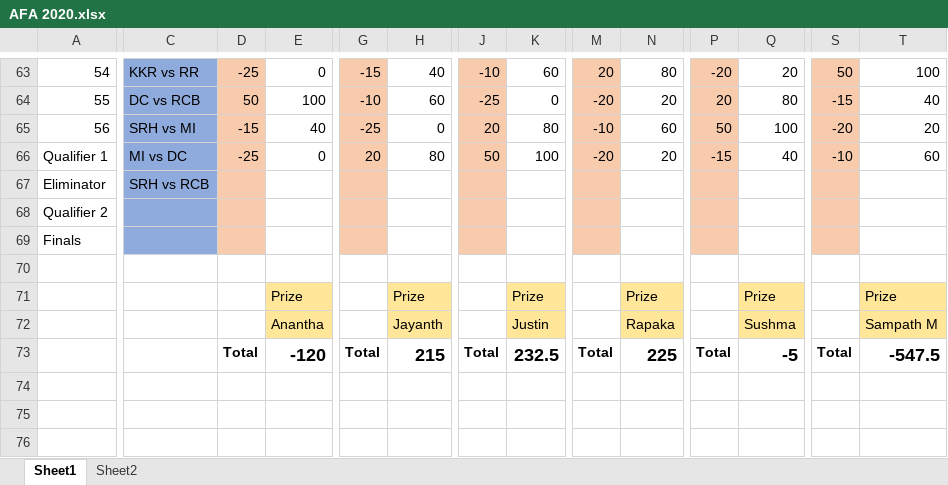
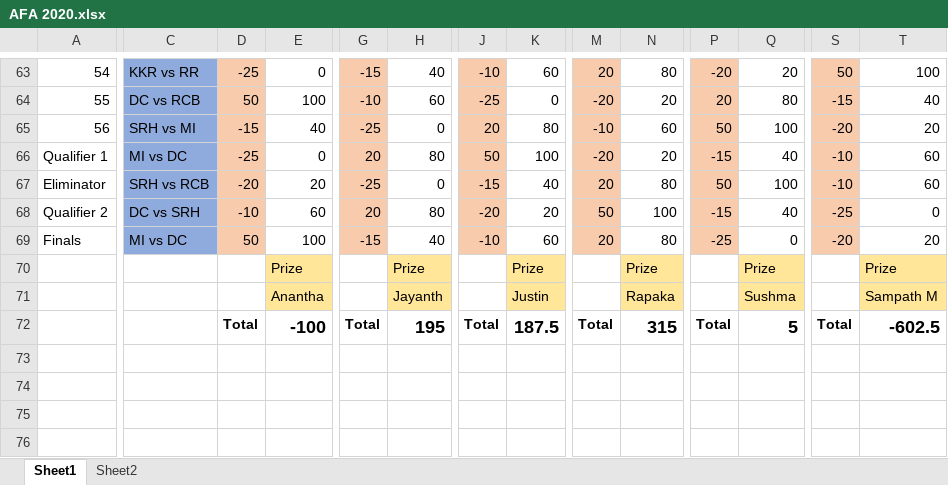
Before and after one commit to PaulJustin/IPL, an Excel workbook: AFA 2020.xlsx, sheet Sheet1, drawn as a sheet; only a part is shown, gaps mark what is left out; the shorter side is filled out with more unchanged rows; values as stored, in another font and other column widths than the file's, no borders; conditional formats not drawn; removed rows and columns are numbered as before the commit, all else as after; rows hold the shown columns only; the diff covers the shown part only; the diff names each change by its address in the sheet, - before the commit and + after, or states it on an @@ line.

```diff
--- a/AFA 2020.xlsx (sheet Sheet1)
+++ b/AFA 2020.xlsx (sheet Sheet1)
-row 67: Eliminator | SRH vs RCB
-row 68: Qualifier 2
-row 69: Finals
-row 67: (empty)
+row 67: Eliminator | SRH vs RCB | -20 | 20 | -25 | 0 | -15 | 40 | 20 | 80 | 50 | 100 | -10 | 60
-C67 fill: none
+C67 fill: #8FAADC
-D67 fill: none
+D67 fill: #F8CBAD
-G67 fill: none
+G67 fill: #F8CBAD
-J67 fill: none
+J67 fill: #F8CBAD
-M67 fill: none
+M67 fill: #F8CBAD
-P67 fill: none
+P67 fill: #F8CBAD
-S67 fill: none
+S67 fill: #F8CBAD
+row 68: Qualifier 2 | DC vs SRH | -10 | 60 | 20 | 80 | -20 | 20 | 50 | 100 | -15 | 40 | -25 | 0
+row 69: Finals | MI vs DC | 50 | 100 | -15 | 40 | -10 | 60 | 20 | 80 | -25 | 0 | -20 | 20
-E72: -120
+E72: -100
-H72: 215
+H72: 195
-K72: 232.5
+K72: 187.5
-N72: 225
+N72: 315
-Q72: -5
+Q72: 5
-T72: -547.5
+T72: -602.5
```
Also changed, not shown: 51 edited cells elsewhere in this sheet, sheet Sheet2, formulas that keep their value, EBE Boys 2020.xlsx.
